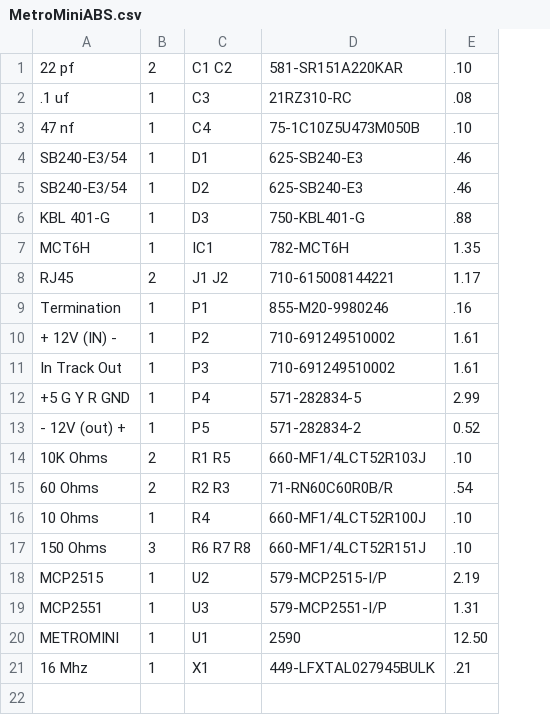
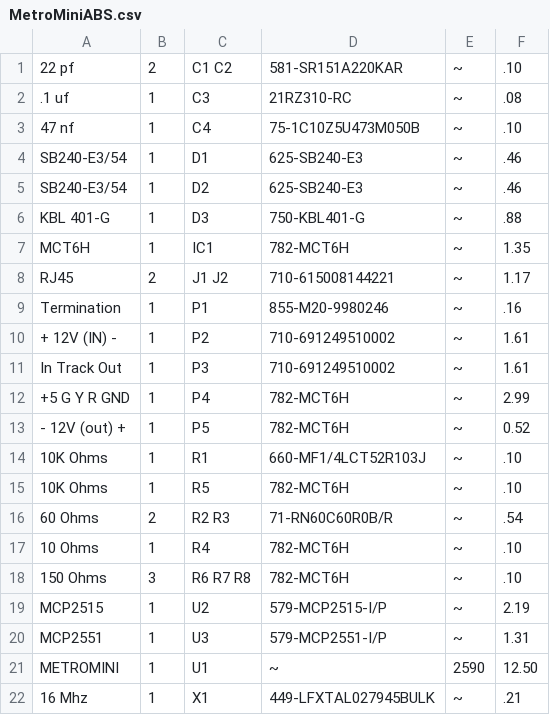
Before and after one commit to RobertPHeller/CommandStationsAndBoosters, a CSV file: MetroMiniABS/MetroMiniABS.csv, drawn as a sheet; addresses are those after the commit; the diff names each change by its address in the sheet, - before the commit and + after, or states it on an @@ line.

Commit message:
Update BOM for MetroMiniABS

```diff
--- a/MetroMiniABS/MetroMiniABS.csv
+++ b/MetroMiniABS/MetroMiniABS.csv
+column E, rows 1-14: all ~; rows 16-22: ~ | ~ | ~ | ~ | ~ | 2590 | ~
-D12: 571-282834-5
+D12: 782-MCT6H
-D13: 571-282834-2
+D13: 782-MCT6H
-B14: 2
+B14: 1
-C14: R1 R5
+C14: R1
+row 15: 10K Ohms | 1 | R5 | 782-MCT6H | ~ | .10
-D17: 660-MF1/4LCT52R100J
+D17: 782-MCT6H
-D18: 660-MF1/4LCT52R151J
+D18: 782-MCT6H
-D21: 2590
+D21: ~
```
Also changed, not shown: 2 other files.
